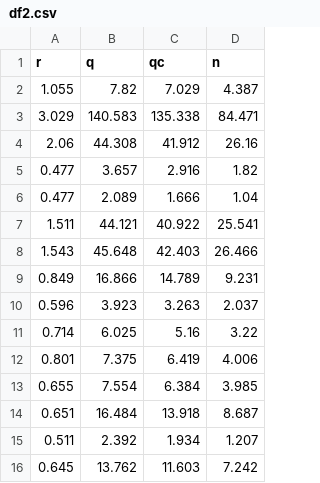
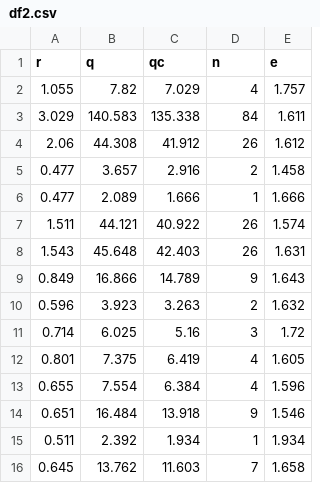
Before and after one commit to martin3698753/fpr, a CSV file: milikan/data/df2.csv, drawn as a sheet; the diff names each change by its address in the sheet, - before the commit and + after, or states it on an @@ line.

```diff
--- a/milikan/data/df2.csv
+++ b/milikan/data/df2.csv
+column E (e), rows 2-16: 1.757 | 1.611 | 1.612 | 1.458 | 1.666 | 1.574 | 1.631 | 1.643 | 1.632 | 1.72 | 1.605 | 1.596 | 1.546 | 1.934 | 1.658
-D2 (n): 4.387
+D2 (n): 4
-D3 (n): 84.471
+D3 (n): 84
-D4 (n): 26.16
+D4 (n): 26
-D5 (n): 1.82
+D5 (n): 2
-D6 (n): 1.04
+D6 (n): 1
-D7 (n): 25.541
+D7 (n): 26
-D8 (n): 26.466
+D8 (n): 26
-D9 (n): 9.231
+D9 (n): 9
-D10 (n): 2.037
+D10 (n): 2
-D11 (n): 3.22
+D11 (n): 3
-D12 (n): 4.006
+D12 (n): 4
-D13 (n): 3.985
+D13 (n): 4
-D14 (n): 8.687
+D14 (n): 9
-D15 (n): 1.207
+D15 (n): 1
-D16 (n): 7.242
+D16 (n): 7
```
Also changed, not shown: 38 other files.
